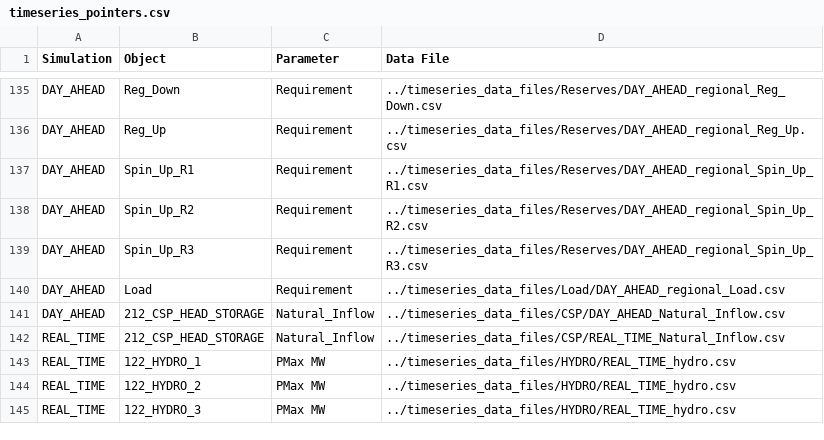
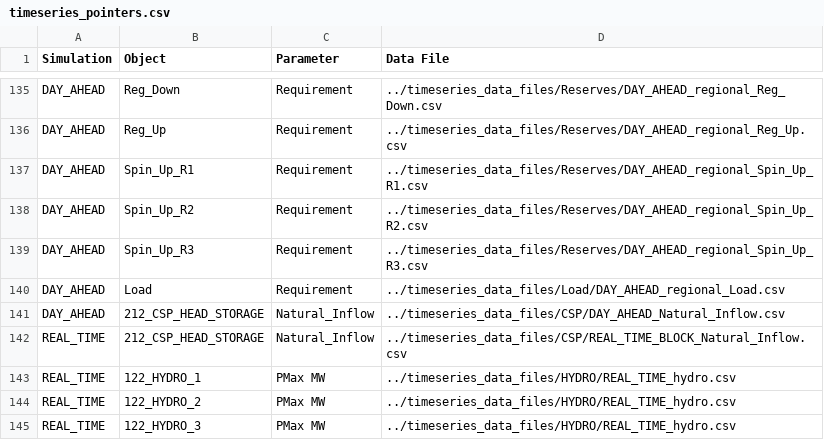
Before and after one commit to bennettmcbrendan/RTS-GMLC, a CSV file: RTS_Data/SourceData/timeseries_pointers.csv, drawn as a sheet; only a part is shown, gaps mark what is left out.

```diff
--- a/RTS_Data/SourceData/timeseries_pointers.csv
+++ b/RTS_Data/SourceData/timeseries_pointers.csv
@@ -141,3 +141,3 @@ DAY_AHEAD,Load,Requirement,../timeseries_data_files/Load/DAY_AHEAD_regional_Load
 DAY_AHEAD,212_CSP_HEAD_STORAGE,Natural_Inflow,../timeseries_data_files/CSP/DAY_AHEAD_Natural_Inflow.csv
-REAL_TIME,212_CSP_HEAD_STORAGE,Natural_Inflow,../timeseries_data_files/CSP/REAL_TIME_Natural_Inflow.csv
+REAL_TIME,212_CSP_HEAD_STORAGE,Natural_Inflow,../timeseries_data_files/CSP/REAL_TIME_BLOCK_Natural_Inflow.csv
 REAL_TIME,122_HYDRO_1,PMax MW,../timeseries_data_files/HYDRO/REAL_TIME_hydro.csv
```
Also changed, not shown: RTS_Data/FormattedData/PLEXOS/Create_PLEXOS_database/1-parse-SourceData/extra_inputs/import_horizons.csv, RTS_Data/FormattedData/PLEXOS/Create_PLEXOS_database/1-parse-SourceData/extra_inputs/import_models.csv, 3 other files.
